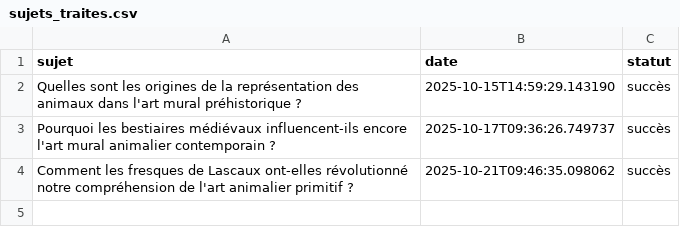
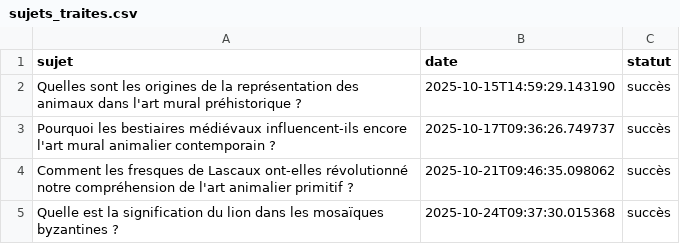
Before and after one commit to Metalosmose21/Animaux-2, a CSV file: sujets_traites.csv, drawn as a sheet.

```diff
--- a/sujets_traites.csv
+++ b/sujets_traites.csv
@@ -4 +4,2 @@ Pourquoi les bestiaires médiévaux influencent-ils encore l'art mural animalier
 Comment les fresques de Lascaux ont-elles révolutionné notre compréhension de l'art animalier primitif ?,2025-10-21T09:46:35.098062,succès
+Quelle est la signification du lion dans les mosaïques byzantines ?,2025-10-24T09:37:30.015368,succès
```
Also changed, not shown: sujets.csv.
